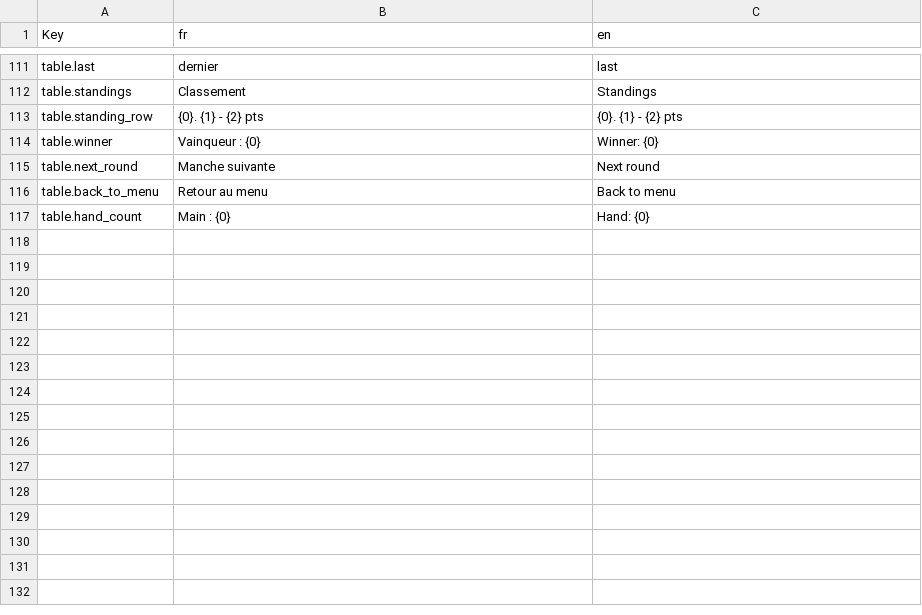
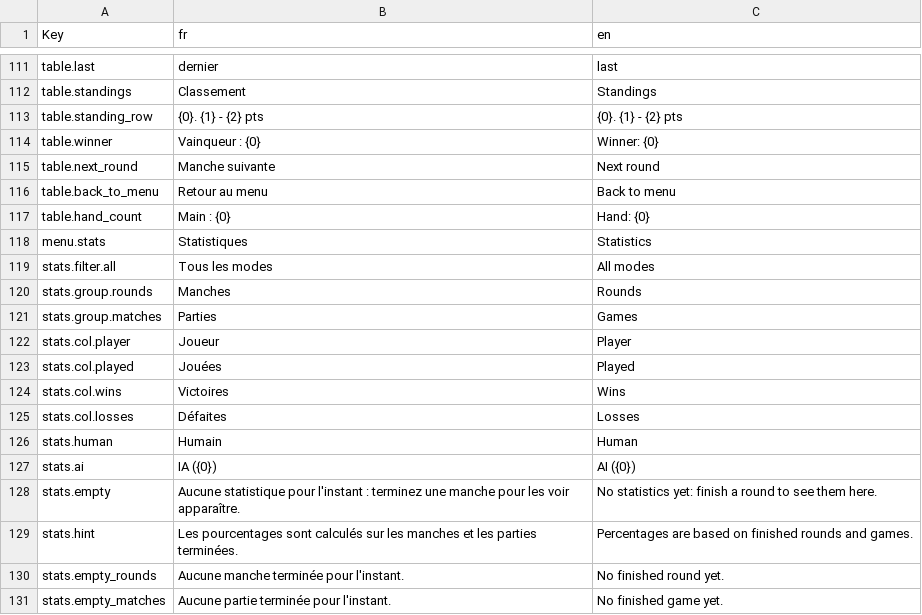
Before and after one commit to Makushimu14/CaSentLeSoufre, a CSV file: Assets/Localization/Source/Game.csv, drawn as a sheet; only a part is shown, gaps mark what is left out.

```diff
--- a/Assets/Localization/Source/Game.csv
+++ b/Assets/Localization/Source/Game.csv
@@ -117 +117,15 @@ table.back_to_menu,Retour au menu,Back to menu
 table.hand_count,Main : {0},Hand: {0}
+menu.stats,Statistiques,Statistics
+stats.filter.all,Tous les modes,All modes
+stats.group.rounds,Manches,Rounds
+stats.group.matches,Parties,Games
+stats.col.player,Joueur,Player
+stats.col.played,Jouées,Played
+stats.col.wins,Victoires,Wins
+stats.col.losses,Défaites,Losses
+stats.human,Humain,Human
+stats.ai,IA ({0}),AI ({0})
+stats.empty,"Aucune statistique pour l'instant : terminez une manche pour les voir apparaître.","No statistics yet: finish a round to see them here."
+stats.hint,Les pourcentages sont calculés sur les manches et les parties terminées.,Percentages are based on finished rounds and games.
+stats.empty_rounds,Aucune manche terminée pour l'instant.,No finished round yet.
+stats.empty_matches,Aucune partie terminée pour l'instant.,No finished game yet.
```
Also changed, not shown: 8 other files.
